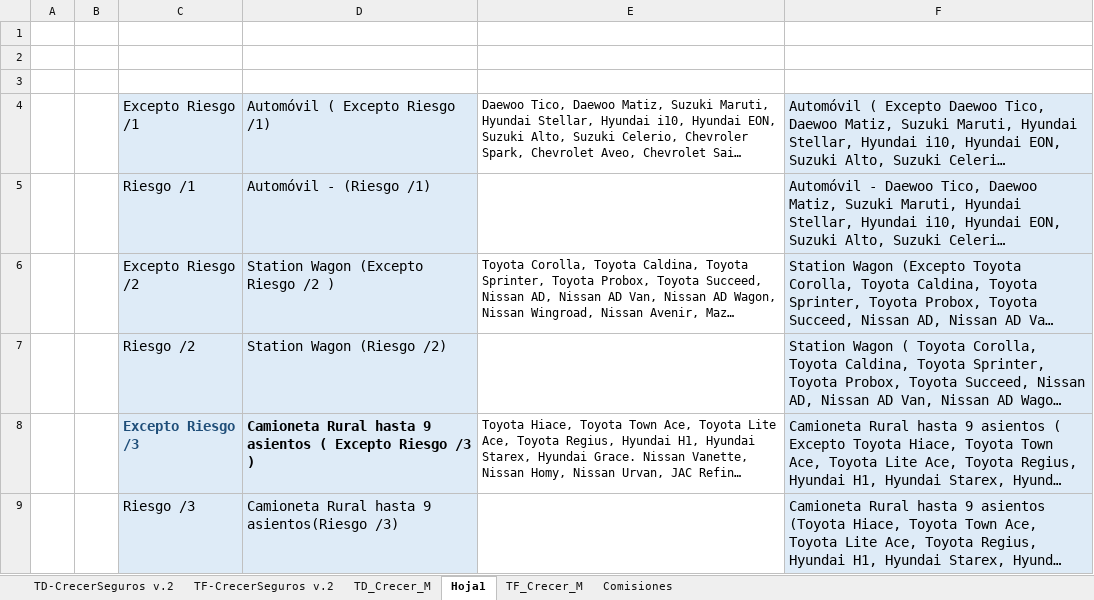
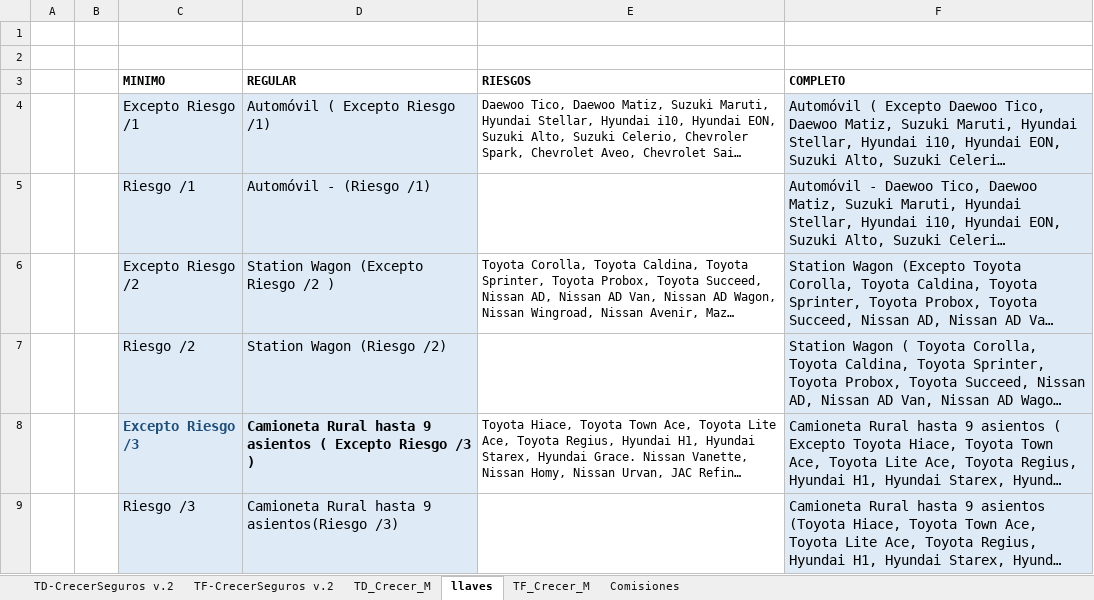
Before and after one commit to Edwin-FernandezGrau/SOAT, an Excel workbook: Tarifario SOAT 202102.xlsx, sheet llaves, drawn as a sheet; only a part is shown; long unchanged cells end in …; values as stored, in another font and other column widths than the file's, no borders; the diff names each change by its address in the sheet, - before the commit and + after, or states it on an @@ line.

```diff
--- a/Tarifario SOAT 202102.xlsx (sheet llaves)
+++ b/Tarifario SOAT 202102.xlsx (sheet llaves)
-sheet tab: Hoja1
+sheet tab: llaves
-row 3: (empty)
+row 3:  |  | MINIMO | REGULAR | RIESGOS | COMPLETO
```
Also changed, not shown: 3 other files.
